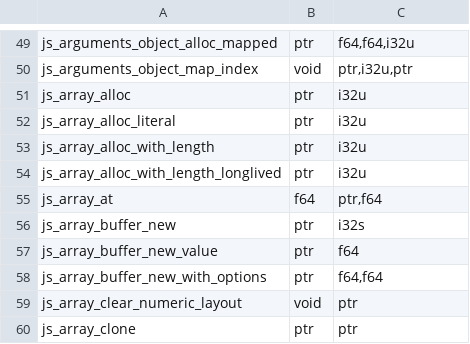
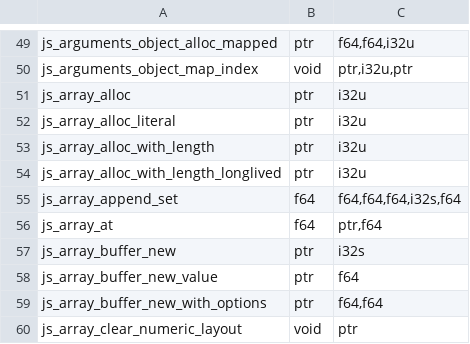
Before and after one commit to Gautown/perry, a TSV file: crates/perry-codegen/src/wasm32/runtime_abi.tsv, drawn as a sheet; only a part is shown, gaps mark what is left out; the shorter side is filled out with more unchanged rows.

Commit message:
perf(codegen): compact inline append arm for arr[arr.length] = x with one shared slow helper (qs stringify -12%)
The append idiom takes a compact inline arm (proven-number appends to pointer-free
arrays are two stores, no calls); grow, heal, pointer/string and other cases go to
one shared out-of-line helper.

qs stringify -12.43%, qs parse -4.29%, tsc flat; .text about -24 KB per program
(append sites shrink from ~2.0-2.7 KB to ~1.0-1.2 KB).

```diff
--- a/crates/perry-codegen/src/wasm32/runtime_abi.tsv
+++ b/crates/perry-codegen/src/wasm32/runtime_abi.tsv
@@ -54,2 +54,3 @@ js_array_alloc_with_length	ptr	i32u
 js_array_alloc_with_length_longlived	ptr	i32u
+js_array_append_set	f64	f64,f64,f64,i32s,f64
 js_array_at	f64	ptr,f64
```
Also changed, not shown: crates/perry-codegen/src/gc_effects/linux-x86_64.tsv, crates/perry-codegen/src/gc_effects/macos-aarch64.tsv, 15 other files.
